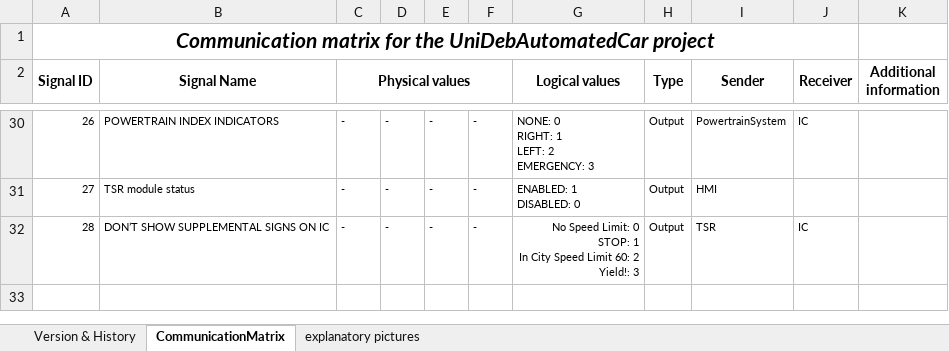
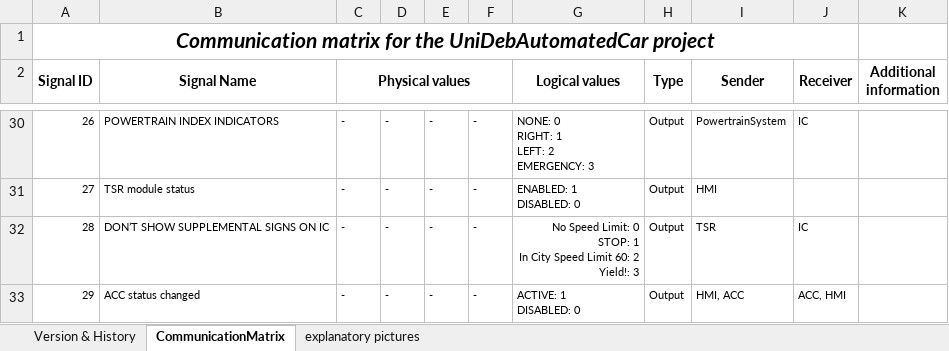
Before and after one commit to kholman-bosch/UniDeb2017-1, an Excel workbook: UniDebAutomatedCar/doc/CommunicationMatrix.xlsx, sheet CommunicationMatrix, drawn as a sheet; only a part is shown, gaps mark what is left out; values as stored, in another font and other column widths than the file's, no borders; ↵ is a line break in a cell; the diff names each change by its address in the sheet, - before the commit and + after, or states it on an @@ line.

```diff
--- a/UniDebAutomatedCar/doc/CommunicationMatrix.xlsx (sheet CommunicationMatrix)
+++ b/UniDebAutomatedCar/doc/CommunicationMatrix.xlsx (sheet CommunicationMatrix)
+row 33: 29 | ACC status changed | - | - | - | - | ACTIVE: 1 ↵ DISABLED: 0 | Output | HMI, ACC | ACC, HMI
```
Also changed, not shown: sheet Version & History, charts or pictures, UniDebAutomatedCar/doc/UniDebAutomCar2017-1_Requirements.xlsx.
